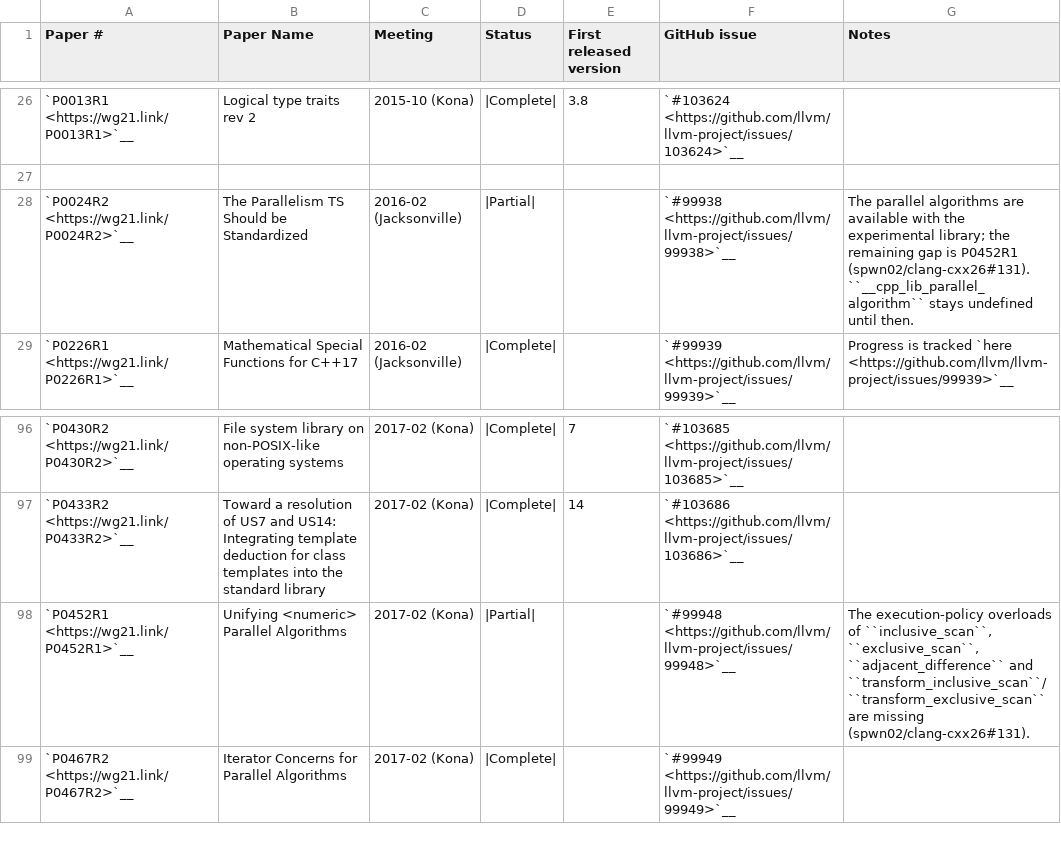
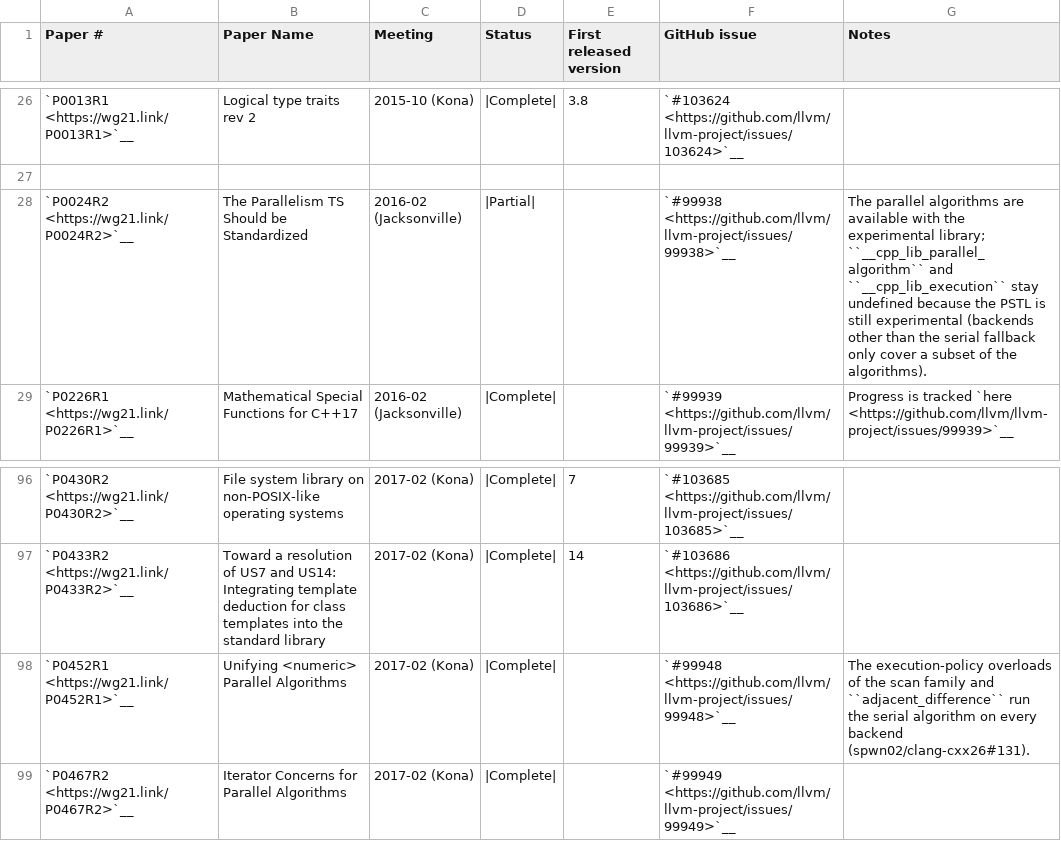
Before and after one commit to spwn02/clang-cxx26, a CSV file: libcxx/docs/Status/Cxx17Papers.csv, drawn as a sheet; only a part is shown, gaps mark what is left out.

```diff
--- a/libcxx/docs/Status/Cxx17Papers.csv
+++ b/libcxx/docs/Status/Cxx17Papers.csv
@@ -27,3 +27,3 @@
 "","","","","","",""
-"`P0024R2 <https://wg21.link/P0024R2>`__","The Parallelism TS Should be Standardized","2016-02 (Jacksonville)","|Partial|","","`#99938 <https://github.com/llvm/llvm-project/issues/99938>`__","The parallel algorithms are available with the experimental library; the remaining gap is P0452R1 (spwn02/clang-cxx26#131). ``__cpp_lib_parallel_algorithm`` stays undefined until then."
+"`P0024R2 <https://wg21.link/P0024R2>`__","The Parallelism TS Should be Standardized","2016-02 (Jacksonville)","|Partial|","","`#99938 <https://github.com/llvm/llvm-project/issues/99938>`__","The parallel algorithms are available with the experimental library; ``__cpp_lib_parallel_algorithm`` and ``__cpp_lib_execution`` stay undefined because the PSTL is still experimental (backends other than the serial fallback only cover a subset of the algorithms)."
 "`P0226R1 <https://wg21.link/P0226R1>`__","Mathematical Special Functions for C++17","2016-02 (Jacksonville)","|Complete|","","`#99939 <https://github.com/llvm/llvm-project/issues/99939>`__","Progress is tracked `here <https://github.com/llvm/llvm-project/issues/99939>`__"
@@ -97,3 +97,3 @@
 "`P0433R2 <https://wg21.link/P0433R2>`__","Toward a resolution of US7 and US14: Integrating template deduction for class templates into the standard library","2017-02 (Kona)","|Complete|","14","`#103686 <https://github.com/llvm/llvm-project/issues/103686>`__",""
-"`P0452R1 <https://wg21.link/P0452R1>`__","Unifying <numeric> Parallel Algorithms","2017-02 (Kona)","|Partial|","","`#99948 <https://github.com/llvm/llvm-project/issues/99948>`__","The execution-policy overloads of ``inclusive_scan``, ``exclusive_scan``, ``adjacent_difference`` and ``transform_inclusive_scan``/``transform_exclusive_scan`` are missing (spwn02/clang-cxx26#131)."
+"`P0452R1 <https://wg21.link/P0452R1>`__","Unifying <numeric> Parallel Algorithms","2017-02 (Kona)","|Complete|","","`#99948 <https://github.com/llvm/llvm-project/issues/99948>`__","The execution-policy overloads of the scan family and ``adjacent_difference`` run the serial algorithm on every backend (spwn02/clang-cxx26#131)."
 "`P0467R2 <https://wg21.link/P0467R2>`__","Iterator Concerns for Parallel Algorithms","2017-02 (Kona)","|Complete|","","`#99949 <https://github.com/llvm/llvm-project/issues/99949>`__",""
```
Also changed, not shown: 4 other files.
